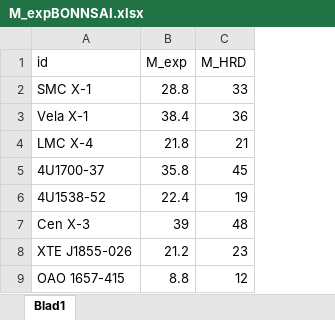
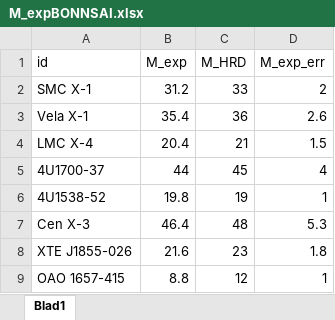
Before and after one commit to LvV210/MasterProject, an Excel workbook: tables/M_expBONNSAI.xlsx, sheet Blad1, drawn as a sheet; values as stored, in another font and other column widths than the file's, no borders; the diff names each change by its address in the sheet, - before the commit and + after, or states it on an @@ line.

```diff
--- a/tables/M_expBONNSAI.xlsx (sheet Blad1)
+++ b/tables/M_expBONNSAI.xlsx (sheet Blad1)
+column D (M_exp_err), rows 2-9: 2 | 2.6 | 1.5 | 4 | 1 | 5.3 | 1.8 | 1
-B2 (M_exp): 28.8
+B2 (M_exp): 31.2
-B3 (M_exp): 38.4
+B3 (M_exp): 35.4
-B4 (M_exp): 21.8
+B4 (M_exp): 20.4
-B5 (M_exp): 35.8
+B5 (M_exp): 44
-B6 (M_exp): 22.4
+B6 (M_exp): 19.8
-B7 (M_exp): 39
+B7 (M_exp): 46.4
-B8 (M_exp): 21.2
+B8 (M_exp): 21.6
```
Also changed, not shown: 12 other files.
